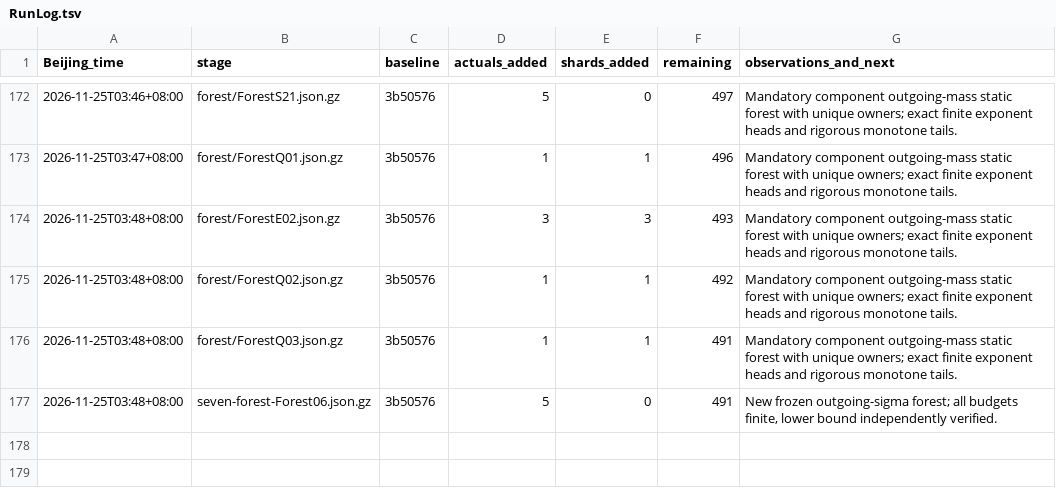
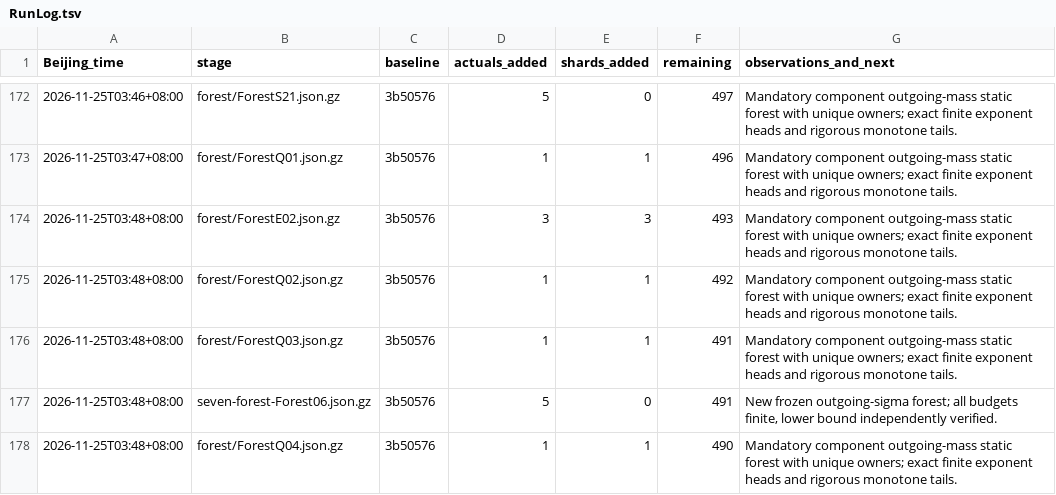
Before and after one commit to stormwhip/PerfectNumbers, a TSV file: Research/NightMerge/RunLog.tsv, drawn as a sheet; only a part is shown, gaps mark what is left out; the diff names each change by its address in the sheet, - before the commit and + after, or states it on an @@ line.

Commit message:
Checkpoint certified disjoint-sigma forest ForestQ04.json.gz: 1 actuals, 1 shards

```diff
--- a/Research/NightMerge/RunLog.tsv
+++ b/Research/NightMerge/RunLog.tsv
+row 178: 2026-11-25T03:48+08:00 | forest/ForestQ04.json.gz | 3b50576 | 1 | 1 | 490 | Mandatory component outgoing-mass static forest with unique owners; exact finite exponent heads and rigorous monotone tails.
```
Also changed, not shown: 3 other files.
